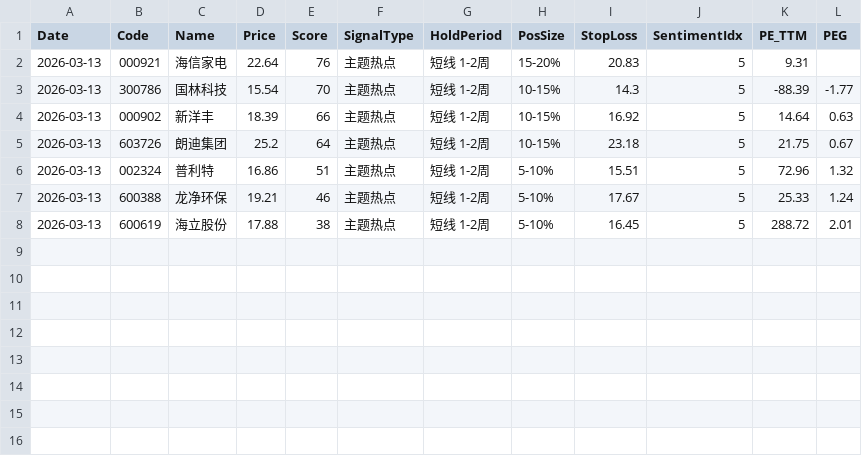
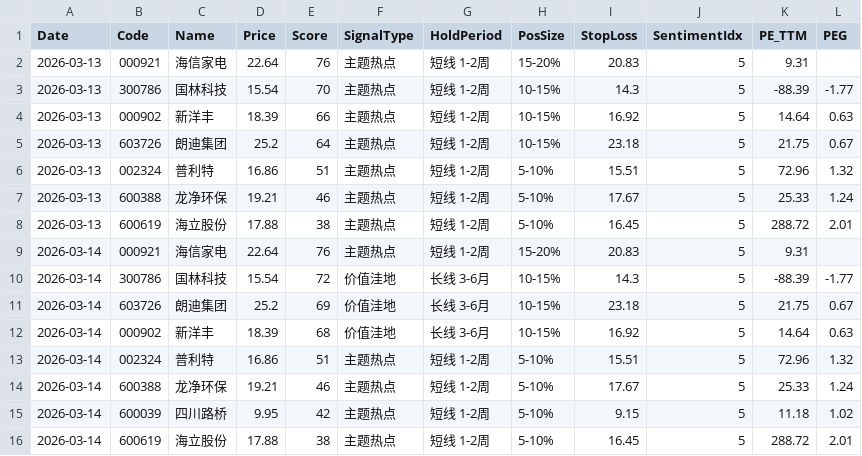
Before and after one commit to w835041951-dotcom/Stock-News, a CSV file: recommendations-log.csv, drawn as a sheet; the diff names each change by its address in the sheet, - before the commit and + after, or states it on an @@ line.

```diff
--- a/recommendations-log.csv
+++ b/recommendations-log.csv
+row 9: 2026-03-14 | 000921 | 海信家电 | 22.64 | 76 | 主题热点 | 短线 1-2周 | 15-20% | 20.83 | 5 | 9.31
+row 10: 2026-03-14 | 300786 | 国林科技 | 15.54 | 72 | 价值洼地 | 长线 3-6月 | 10-15% | 14.3 | 5 | -88.39 | -1.77
+row 11: 2026-03-14 | 603726 | 朗迪集团 | 25.2 | 69 | 价值洼地 | 长线 3-6月 | 10-15% | 23.18 | 5 | 21.75 | 0.67
+row 12: 2026-03-14 | 000902 | 新洋丰 | 18.39 | 68 | 价值洼地 | 长线 3-6月 | 10-15% | 16.92 | 5 | 14.64 | 0.63
+row 13: 2026-03-14 | 002324 | 普利特 | 16.86 | 51 | 主题热点 | 短线 1-2周 | 5-10% | 15.51 | 5 | 72.96 | 1.32
+row 14: 2026-03-14 | 600388 | 龙净环保 | 19.21 | 46 | 主题热点 | 短线 1-2周 | 5-10% | 17.67 | 5 | 25.33 | 1.24
+row 15: 2026-03-14 | 600039 | 四川路桥 | 9.95 | 42 | 主题热点 | 短线 1-2周 | 5-10% | 9.15 | 5 | 11.18 | 1.02
+row 16: 2026-03-14 | 600619 | 海立股份 | 17.88 | 38 | 主题热点 | 短线 1-2周 | 5-10% | 16.45 | 5 | 288.72 | 2.01
```
Also changed, not shown: 5 other files.
